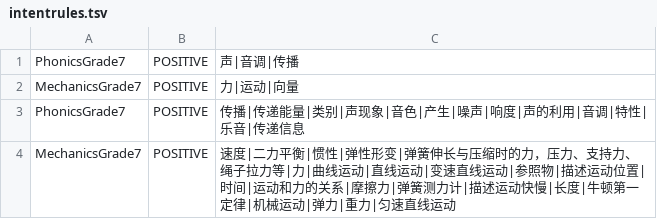
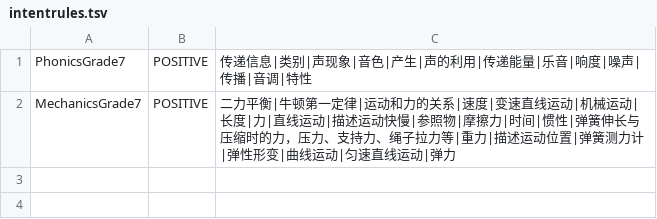
Before and after one commit to microsoft/SmartKG, a TSV file: src/SmartKG.DataProcessor/Resources/Physics/NLU/intentrules.tsv, drawn as a sheet.

Commit message:
revise data process scripts

```diff
--- a/src/SmartKG.DataProcessor/Resources/Physics/NLU/intentrules.tsv
+++ b/src/SmartKG.DataProcessor/Resources/Physics/NLU/intentrules.tsv
@@ -1,4 +1,2 @@
-PhonicsGrade7	POSITIVE	声|音调|传播
-MechanicsGrade7	POSITIVE	力|运动|向量
-PhonicsGrade7	POSITIVE	传播|传递能量|类别|声现象|音色|产生|噪声|响度|声的利用|音调|特性|乐音|传递信息
-MechanicsGrade7	POSITIVE	速度|二力平衡|惯性|弹性形变|弹簧伸长与压缩时的力，压力、支持力、绳子拉力等|力|曲线运动|直线运动|变速直线运动|参照物|描述运动位置|时间|运动和力的关系|摩擦力|弹簧测力计|描述运动快慢|长度|牛顿第一定律|机械运动|弹力|重力|匀速直线运动
+PhonicsGrade7	POSITIVE	传递信息|类别|声现象|音色|产生|声的利用|传递能量|乐音|响度|噪声|传播|音调|特性
+MechanicsGrade7	POSITIVE	二力平衡|牛顿第一定律|运动和力的关系|速度|变速直线运动|机械运动|长度|力|直线运动|描述运动快慢|参照物|摩擦力|时间|惯性|弹簧伸长与压缩时的力，压力、支持力、绳子拉力等|重力|描述运动位置|弹簧测力计|弹性形变|曲线运动|匀速直线运动|弹力
```
Also changed, not shown: src/SmartKG.DataProcessor/Resources/COVID19/NLU/entitymap.tsv, src/SmartKG.DataProcessor/Resources/COVID19/NLU/intentrules.tsv, 14 other files.
